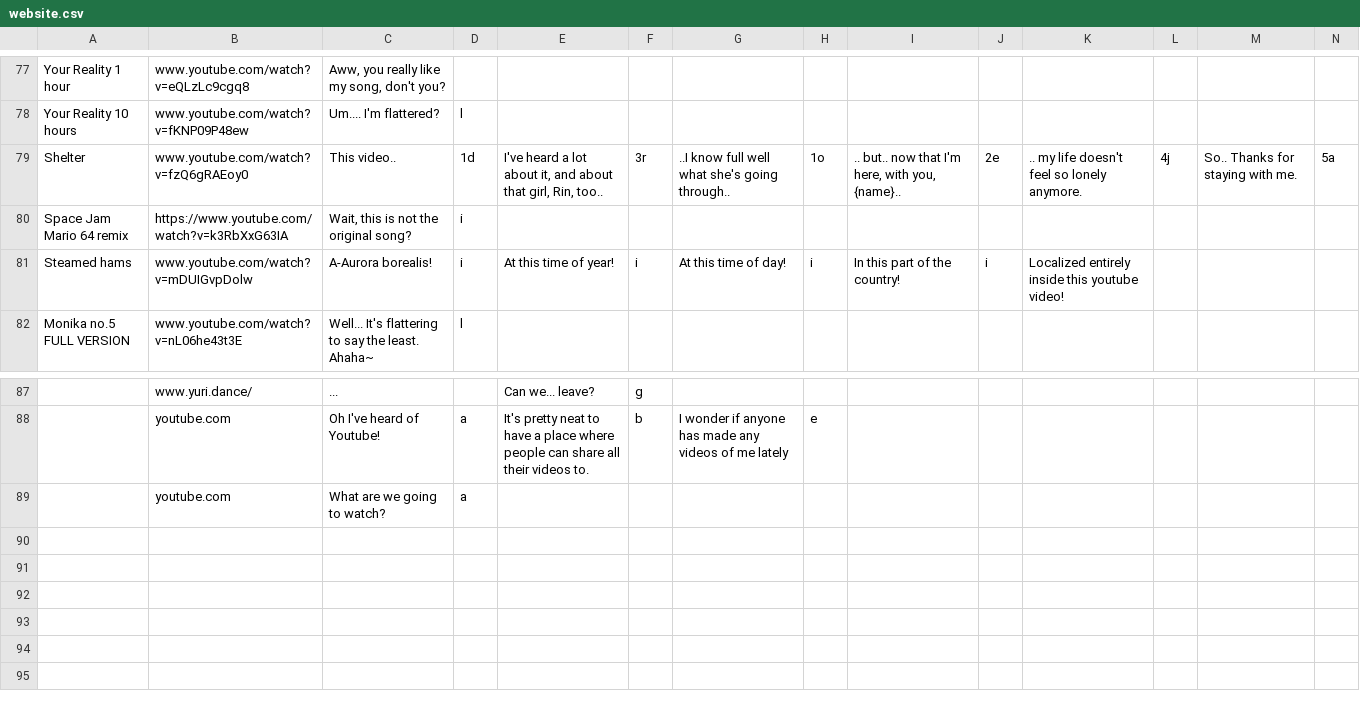
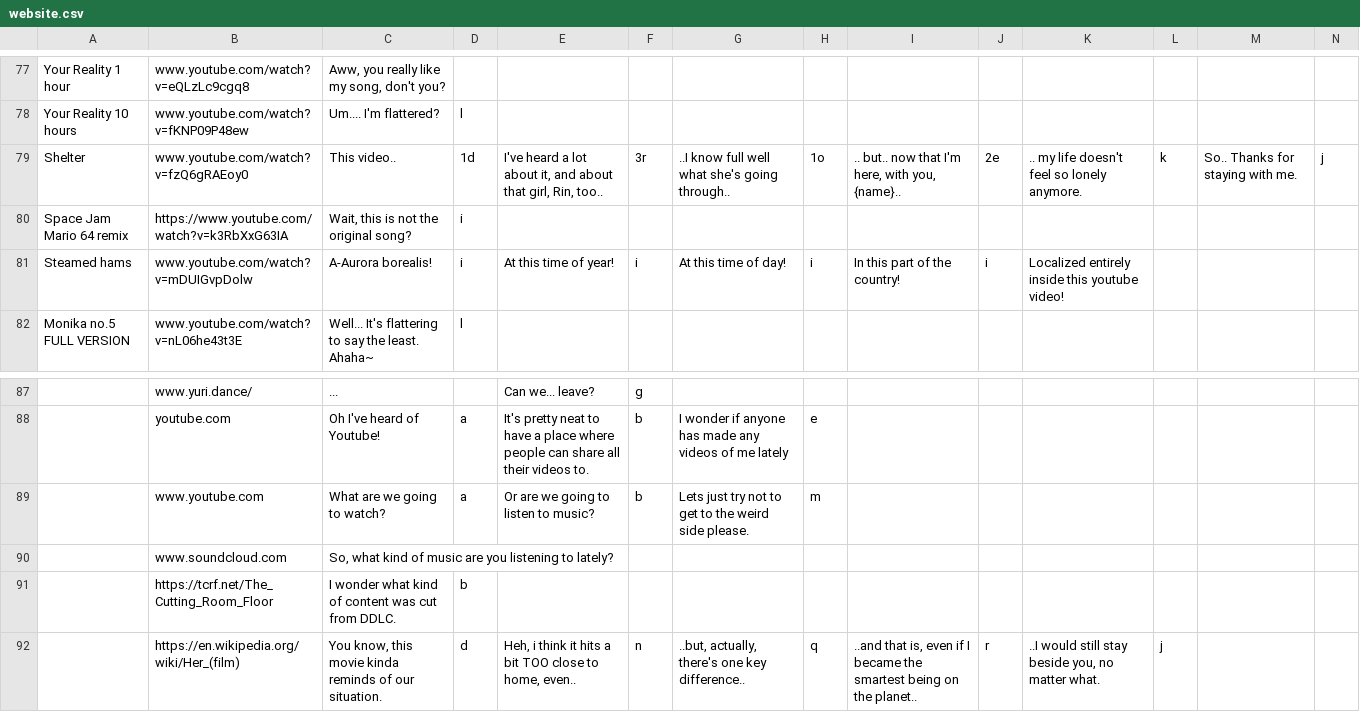
Before and after one commit to PiMaker/MonikAI, a CSV file: docs/website.csv, drawn as a sheet; only a part is shown, gaps mark what is left out; the diff names each change by its address in the sheet, - before the commit and + after, or states it on an @@ line.

```diff
--- a/docs/website.csv
+++ b/docs/website.csv
-L79: 4j
+L79: k
-N79: 5a
+N79: j
-B89: youtube.com
+B89: www.youtube.com
-E89: (empty)
+E89: Or are we going to listen to music?
-F89: (empty)
+F89: b
-G89: (empty)
+G89: Lets just try not to get to the weird side please.
-H89: (empty)
+H89: m
+row 90:  | www.soundcloud.com | So, what kind of music are you listening to lately?
+row 91:  | https://tcrf.net/The_Cutting_Room_Floor | I wonder what kind of content was cut from DDLC. | b
+row 92:  | https://en.wikipedia.org/wiki/Her_(film) | You know, this movie kinda reminds of our situation. | d | Heh, i think it hits a bit TOO close to home, even.. | n | ..but, actually, there's one key difference.. | q | ..and that is, even if I became the smartest being on the planet.. | r | ..I would still stay beside you, no matter what. | j
```
Also changed, not shown: docs/application.csv, docs/google.csv, 5 other files.
